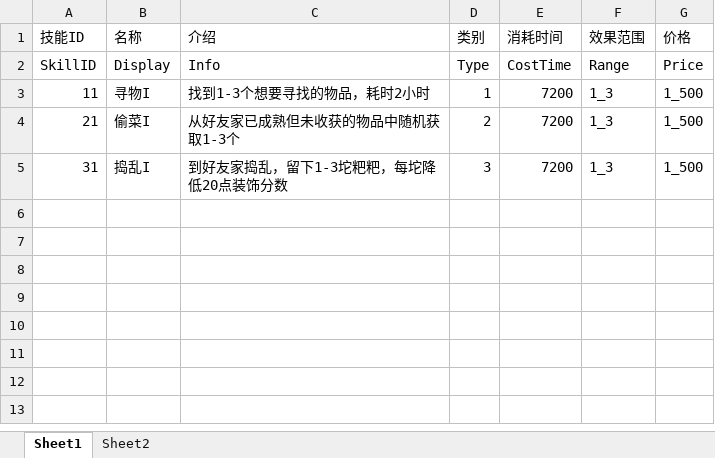
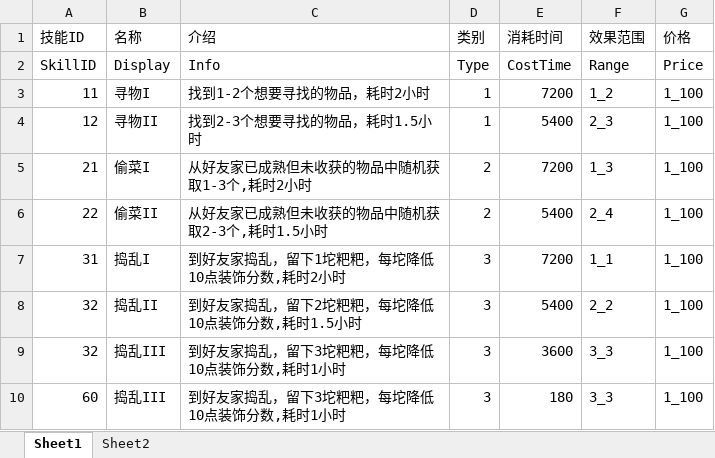
Before and after one commit to qingyu24/farmServer, an Excel workbook: farmServer/config/skill.xlsx, sheet Sheet1, drawn as a sheet; values as stored, in another font and other column widths than the file's, no borders; addresses are those after the commit; the diff names each change by its address in the sheet, - before the commit and + after, or states it on an @@ line.

```diff
--- a/farmServer/config/skill.xlsx (sheet Sheet1)
+++ b/farmServer/config/skill.xlsx (sheet Sheet1)
-C3 (介绍): 找到1-3个想要寻找的物品，耗时2小时
+C3 (介绍): 找到1-2个想要寻找的物品，耗时2小时
-F3 (效果范围): 1_3
+F3 (效果范围): 1_2
-G3 (价格): 1_500
+G3 (价格): 1_100
+row 4: 12 | 寻物II | 找到2-3个想要寻找的物品，耗时1.5小时 | 1 | 5400 | 2_3 | 1_100
-C5 (介绍): 从好友家已成熟但未收获的物品中随机获取1-3个
+C5 (介绍): 从好友家已成熟但未收获的物品中随机获取1-3个,耗时2小时
-G5 (价格): 1_500
+G5 (价格): 1_100
+row 6: 22 | 偷菜II | 从好友家已成熟但未收获的物品中随机获取2-3个,耗时1.5小时 | 2 | 5400 | 2_4 | 1_100
-C7 (介绍): 到好友家捣乱，留下1-3坨粑粑，每坨降低20点装饰分数
+C7 (介绍): 到好友家捣乱，留下1坨粑粑，每坨降低10点装饰分数,耗时2小时
-F7 (效果范围): 1_3
+F7 (效果范围): 1_1
-G7 (价格): 1_500
+G7 (价格): 1_100
+row 8: 32 | 捣乱II | 到好友家捣乱，留下2坨粑粑，每坨降低10点装饰分数,耗时1.5小时 | 3 | 5400 | 2_2 | 1_100
+row 9: 32 | 捣乱III | 到好友家捣乱，留下3坨粑粑，每坨降低10点装饰分数,耗时1小时 | 3 | 3600 | 3_3 | 1_100
+row 10: 60 | 捣乱III | 到好友家捣乱，留下3坨粑粑，每坨降低10点装饰分数,耗时1小时 | 3 | 180 | 3_3 | 1_100
```
Also changed, not shown: farmServer/config/Pets.xlsx, farmServer/config/Resp.xlsx, 44 other files.
